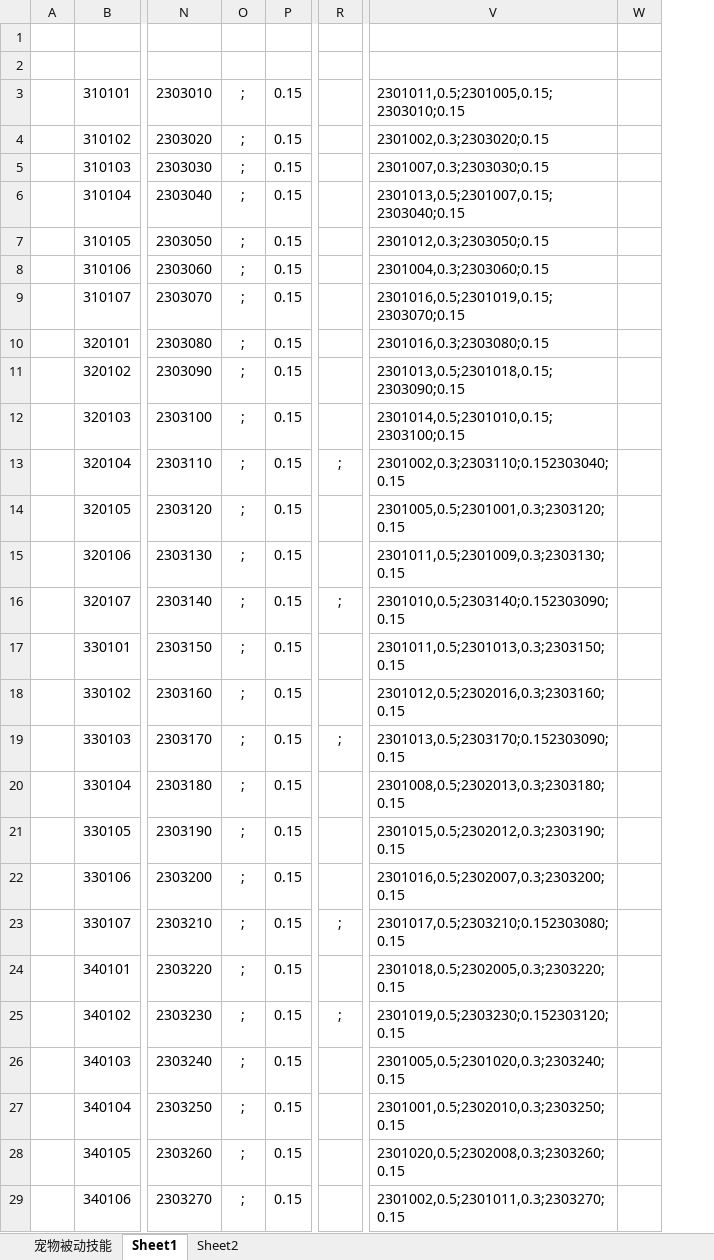
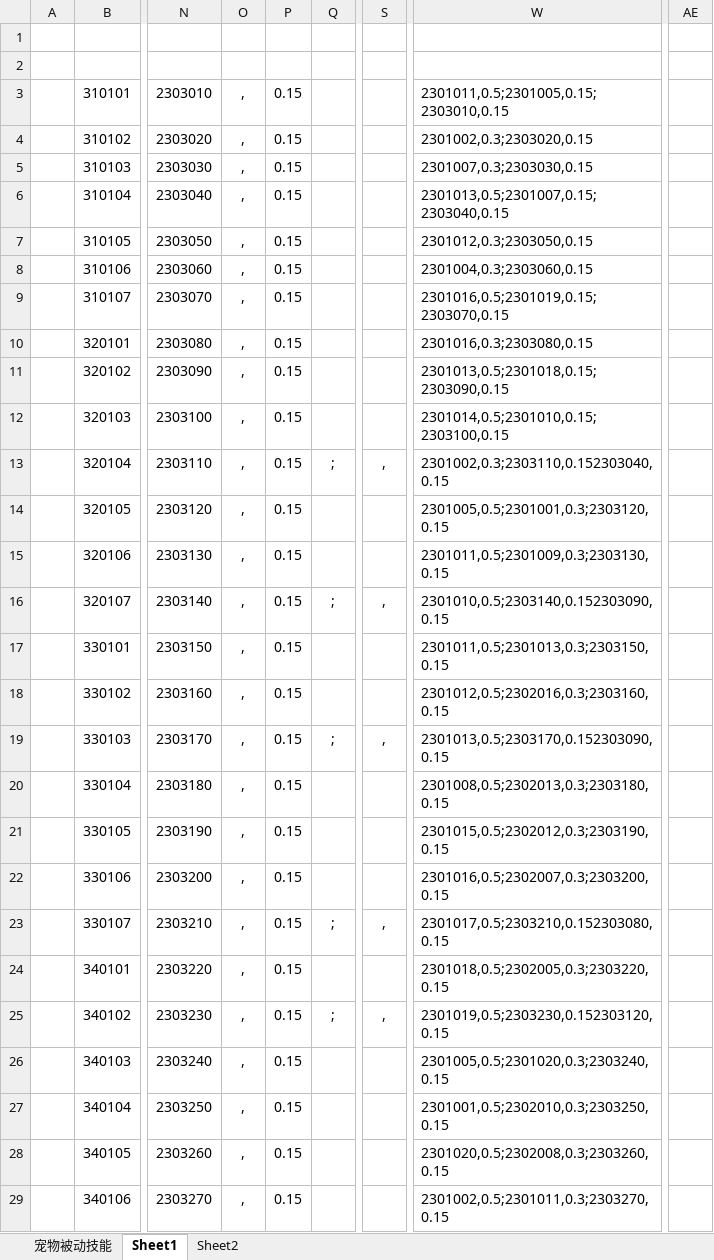
Before and after one commit to csyinghuochong/mengjing, an Excel workbook: GameDesign/宠物设计.xlsx, sheet Sheet1, drawn as a sheet; only a part is shown, gaps mark what is left out; values as stored, in another font and other column widths than the file's, no borders; removed rows and columns are numbered as before the commit, all else as after; the diff covers the shown part only; the diff names each change by its address in the sheet, - before the commit and + after, or states it on an @@ line.

```diff
--- a/GameDesign/宠物设计.xlsx (sheet Sheet1)
+++ b/GameDesign/宠物设计.xlsx (sheet Sheet1)
+column Q, rows 13-25: ; |  |  | ; |  |  | ; |  |  |  | ; |  | ;
-column R, rows 13-25: ; |  |  | ; |  |  | ; |  |  |  | ; |  | ;
+column S, rows 13-25: , |  |  | , |  |  | , |  |  |  | , |  | ,
-column V, rows 3-29: 2301011,0.5;2301005,0.15;2303010;0.15 | 2301002,0.3;2303020;0.15 | 2301007,0.3;2303030;0.15 | 2301013,0.5;2301007,0.15;2303040;0.15 | 2301012,0.3;2303050;0.15 | 2301004,0.3;2303060;0.15 | 2301016,0.5;2301019,0.15;2303070;0.15 | 2301016,0.3;2303080;0.15 | 2301013,0.5;2301018,0.15;2303090;0.15 | 2301014,0.5;2301010,0.15;2303100;0.15 | 2301002,0.3;2303110;0.152303040;0.15 | 2301005,0.5;2301001,0.3;2303120;0.15 | 2301011,0.5;2301009,0.3;2303130;0.15 | 2301010,0.5;2303140;0.152303090;0.15 | 2301011,0.5;2301013,0.3;2303150;0.15 | 2301012,0.5;2302016,0.3;2303160;0.15 | 2301013,0.5;2303170;0.152303090;0.15 | 2301008,0.5;2302013,0.3;2303180;0.15 | 2301015,0.5;2302012,0.3;2303190;0.15 | 2301016,0.5;2302007,0.3;2303200;0.15 | 2301017,0.5;2303210;0.152303080;0.15 | 2301018,0.5;2302005,0.3;2303220;0.15 | 2301019,0.5;2303230;0.152303120;0.15 | 2301005,0.5;2301020,0.3;2303240;0.15 | 2301001,0.5;2302010,0.3;2303250;0.15 | 2301020,0.5;2302008,0.3;2303260;0.15 | 2301002,0.5;2301011,0.3;2303270;0.15
-column W, empty
+column W, rows 3-29: 2301011,0.5;2301005,0.15;2303010,0.15 | 2301002,0.3;2303020,0.15 | 2301007,0.3;2303030,0.15 | 2301013,0.5;2301007,0.15;2303040,0.15 | 2301012,0.3;2303050,0.15 | 2301004,0.3;2303060,0.15 | 2301016,0.5;2301019,0.15;2303070,0.15 | 2301016,0.3;2303080,0.15 | 2301013,0.5;2301018,0.15;2303090,0.15 | 2301014,0.5;2301010,0.15;2303100,0.15 | 2301002,0.3;2303110,0.152303040,0.15 | 2301005,0.5;2301001,0.3;2303120,0.15 | 2301011,0.5;2301009,0.3;2303130,0.15 | 2301010,0.5;2303140,0.152303090,0.15 | 2301011,0.5;2301013,0.3;2303150,0.15 | 2301012,0.5;2302016,0.3;2303160,0.15 | 2301013,0.5;2303170,0.152303090,0.15 | 2301008,0.5;2302013,0.3;2303180,0.15 | 2301015,0.5;2302012,0.3;2303190,0.15 | 2301016,0.5;2302007,0.3;2303200,0.15 | 2301017,0.5;2303210,0.152303080,0.15 | 2301018,0.5;2302005,0.3;2303220,0.15 | 2301019,0.5;2303230,0.152303120,0.15 | 2301005,0.5;2301020,0.3;2303240,0.15 | 2301001,0.5;2302010,0.3;2303250,0.15 | 2301020,0.5;2302008,0.3;2303260,0.15 | 2301002,0.5;2301011,0.3;2303270,0.15
+column AE, empty
-O3:O29: ;
+O3:O29: ,
```
Also changed, not shown: 3 added rows, 3 removed rows and 52 edited cells elsewhere in this sheet, Unity/Assets/Config/Excel/EffectConfig.xlsx, Unity/Assets/Config/Excel/SkillConfig.xlsx.
